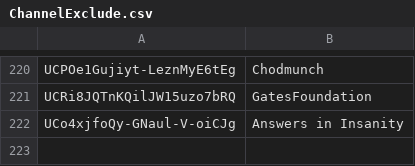
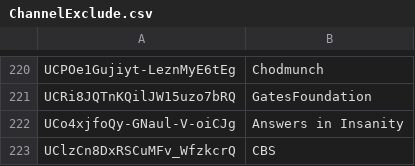
Before and after one commit to markledwich2/Recfluence, a CSV file: Data/ChannelExclude.csv, drawn as a sheet; only a part is shown, gaps mark what is left out; the diff names each change by its address in the sheet, - before the commit and + after, or states it on an @@ line.

```diff
--- a/Data/ChannelExclude.csv
+++ b/Data/ChannelExclude.csv
+row 223: UClzCn8DxRSCuMFv_WfzkcrQ | CBS
```
Also changed, not shown: Data/SeedChannels.csv, 20 other files.
